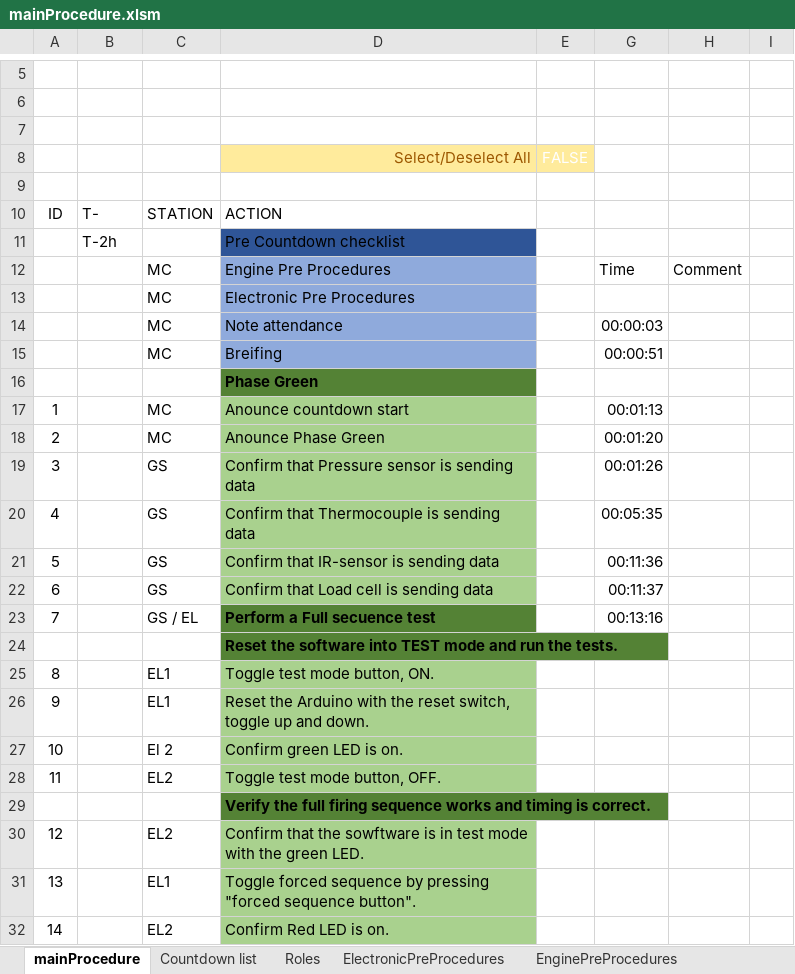
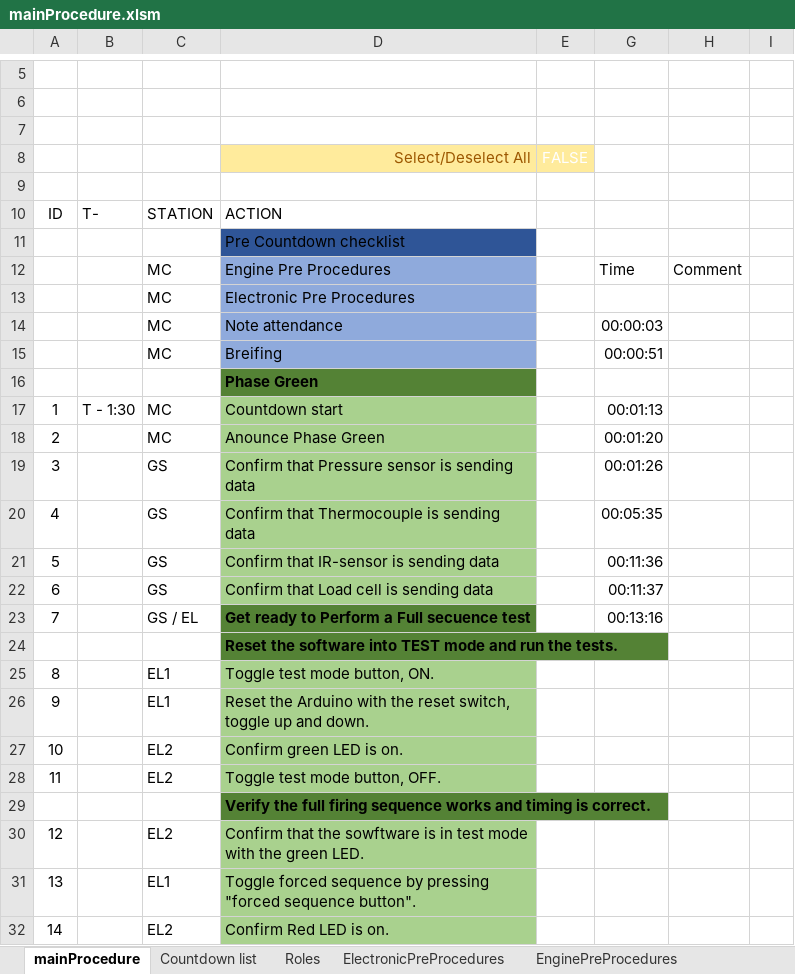
Before and after one commit to finhan-2/RavenProcedure, an Excel workbook: mainProcedure.xlsm, sheet mainProcedure, drawn as a sheet; only a part is shown, gaps mark what is left out; values as stored, in another font and other column widths than the file's, no borders; charts and pictures and conditional formats not drawn; the diff covers the shown part only; the diff names each change by its address in the sheet, - before the commit and + after, or states it on an @@ line.

Commit message:
Fixed main and electronic procedures

```diff
--- a/mainProcedure.xlsm (sheet mainProcedure)
+++ b/mainProcedure.xlsm (sheet mainProcedure)
-B11: T-2h
+B11: (empty)
-B17: (empty)
+B17: T - 1:30
-D17: Anounce countdown start
+D17: Countdown start
-D23: Perform a Full secuence test
+D23: Get ready to Perform a Full secuence test
-C27: El 2
+C27: EL2
```
Also changed, not shown: 1 added row, 2 removed rows, 51 edited cells, cell formats and row numbers in column A elsewhere in this sheet, sheet ElectronicPreProcedures, sheet EnginePreProcedures, formulas that keep their value, charts or pictures.
